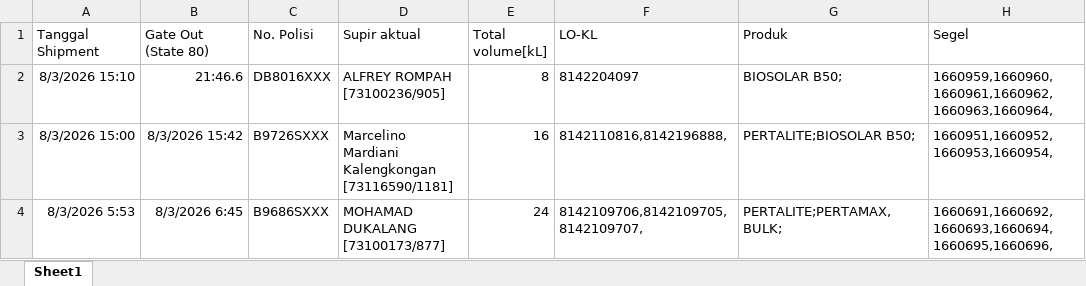
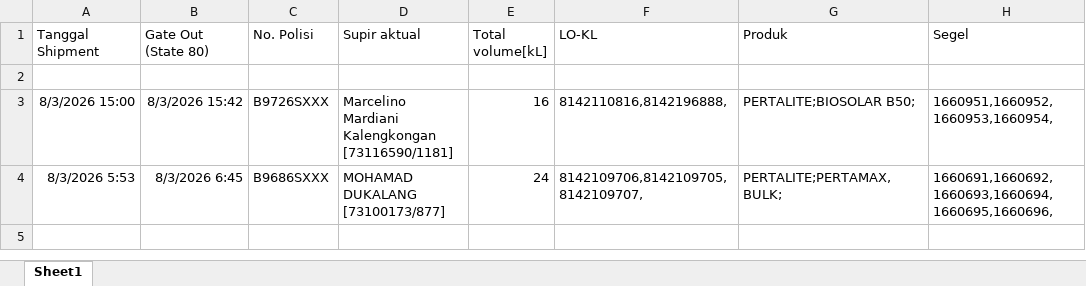
Before and after one commit to Jooz404/Autofill_Program, an Excel workbook: snd2.xlsx, sheet Sheet1, drawn as a sheet; values as stored, in another font and other column widths than the file's, no borders; the diff names each change by its address in the sheet, - before the commit and + after, or states it on an @@ line.

```diff
--- a/snd2.xlsx (sheet Sheet1)
+++ b/snd2.xlsx (sheet Sheet1)
-row 2: 8/3/2026 15:10 | 21:46.6 | DB8016XXX | ALFREY ROMPAH [73100236/905] | 8 | 8142204097 | BIOSOLAR B50; | 1660959,1660960,1660961,1660962,1660963,1660964,
+row 2: (empty)
```
Also changed, not shown: 2 other files.
